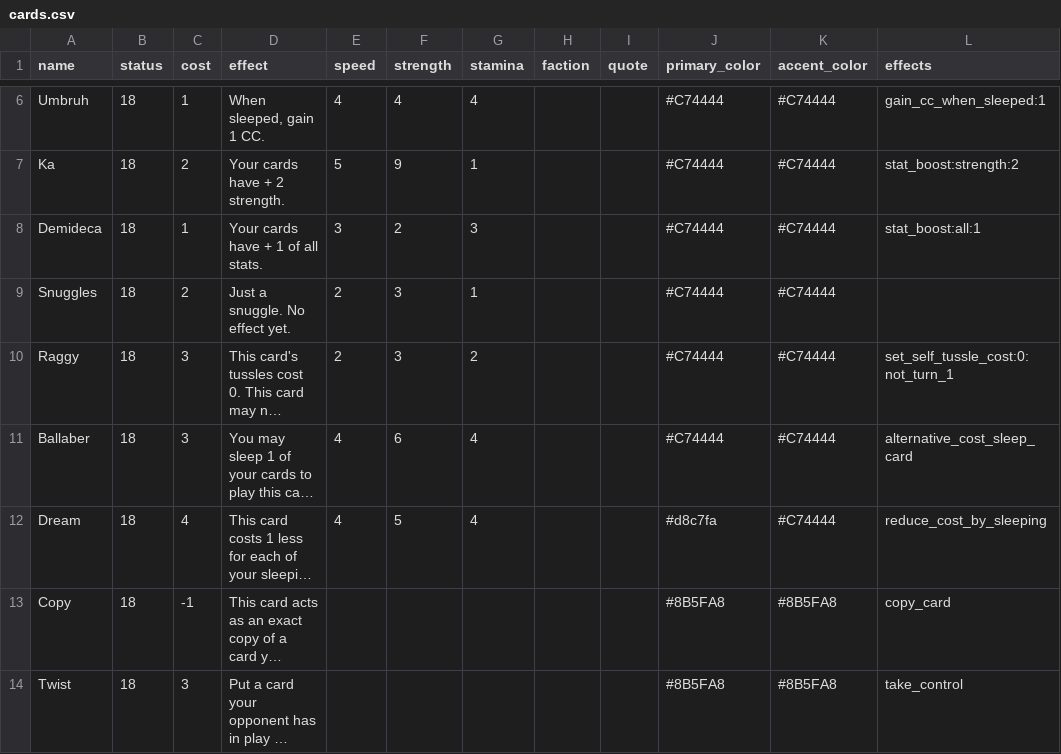
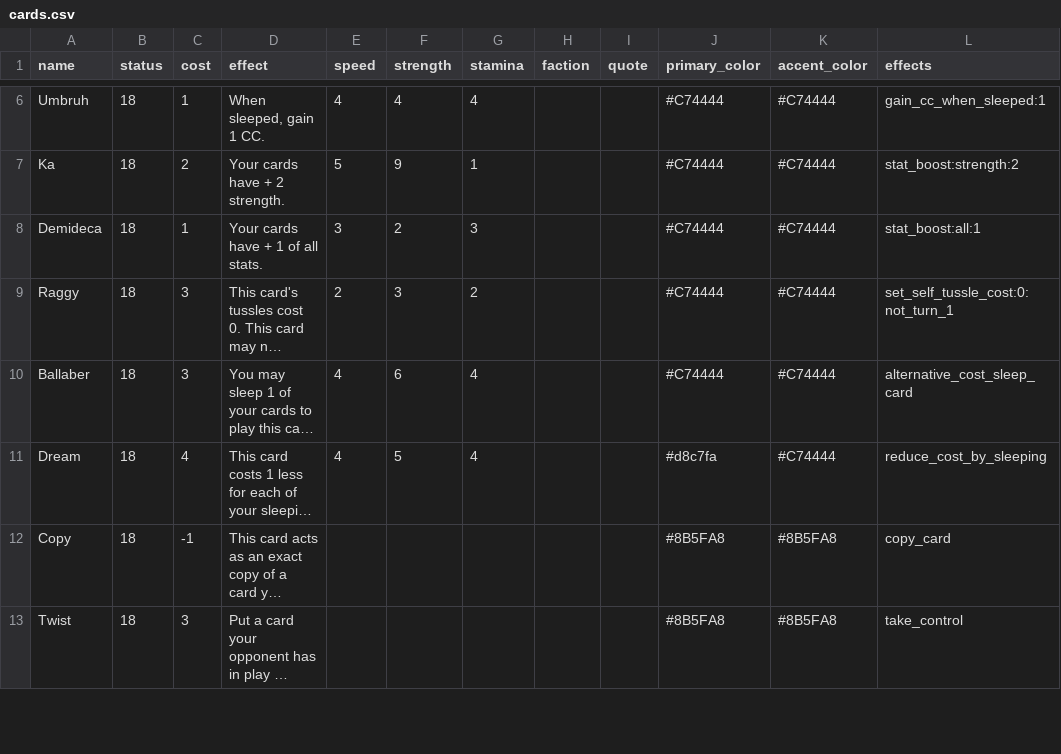
Before and after one commit to RegisCA/ggltcg, a CSV file: backend/data/cards.csv, drawn as a sheet; only a part is shown, gaps mark what is left out; long unchanged cells end in …; the diff names each change by its address in the sheet, - before the commit and + after, or states it on an @@ line.

Commit message:
chore: Remove Snuggles card from deck

```diff
--- a/backend/data/cards.csv
+++ b/backend/data/cards.csv
-row 9: Snuggles | 18 | 2 | Just a snuggle. No effect yet. | 2 | 3 | 1 |  |  | #C74444 | #C74444
```
